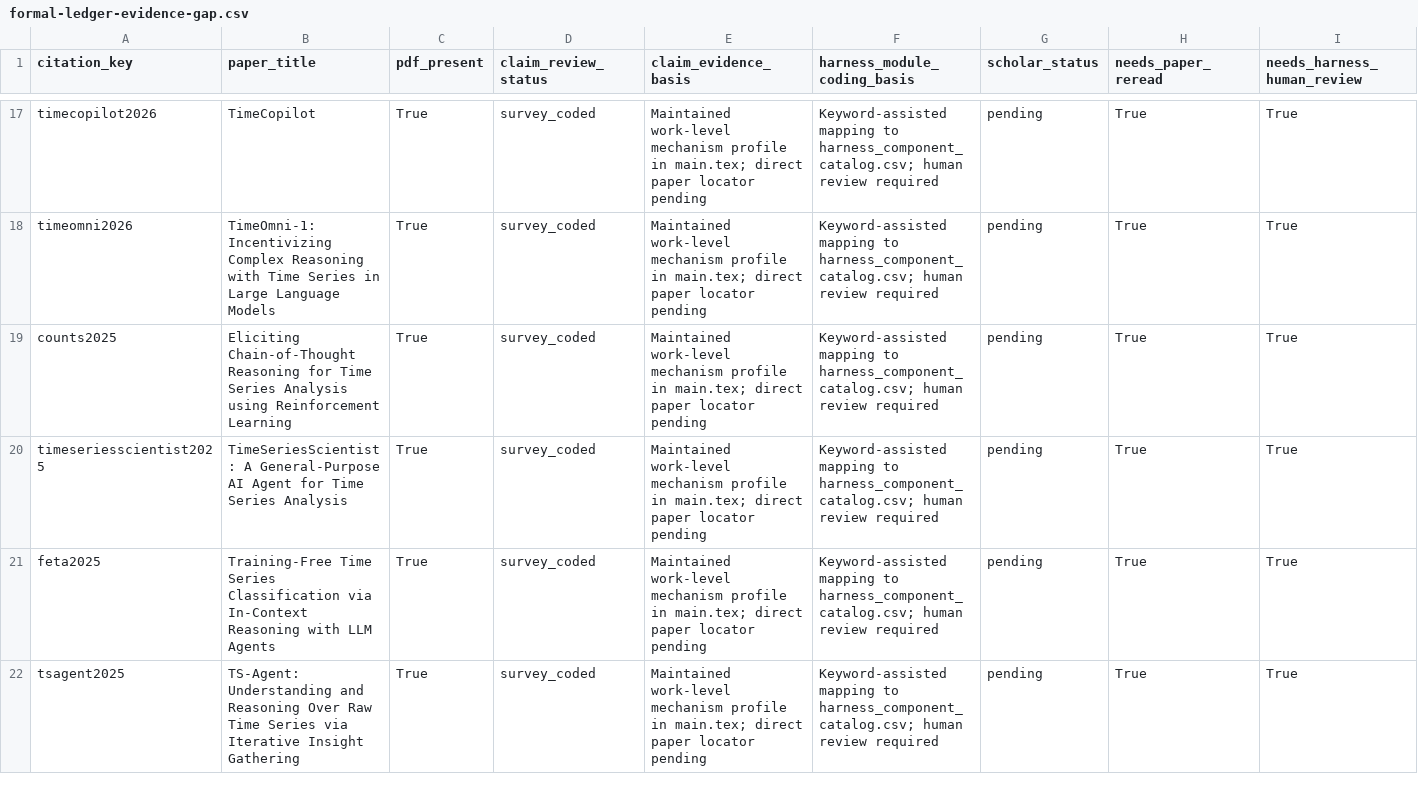
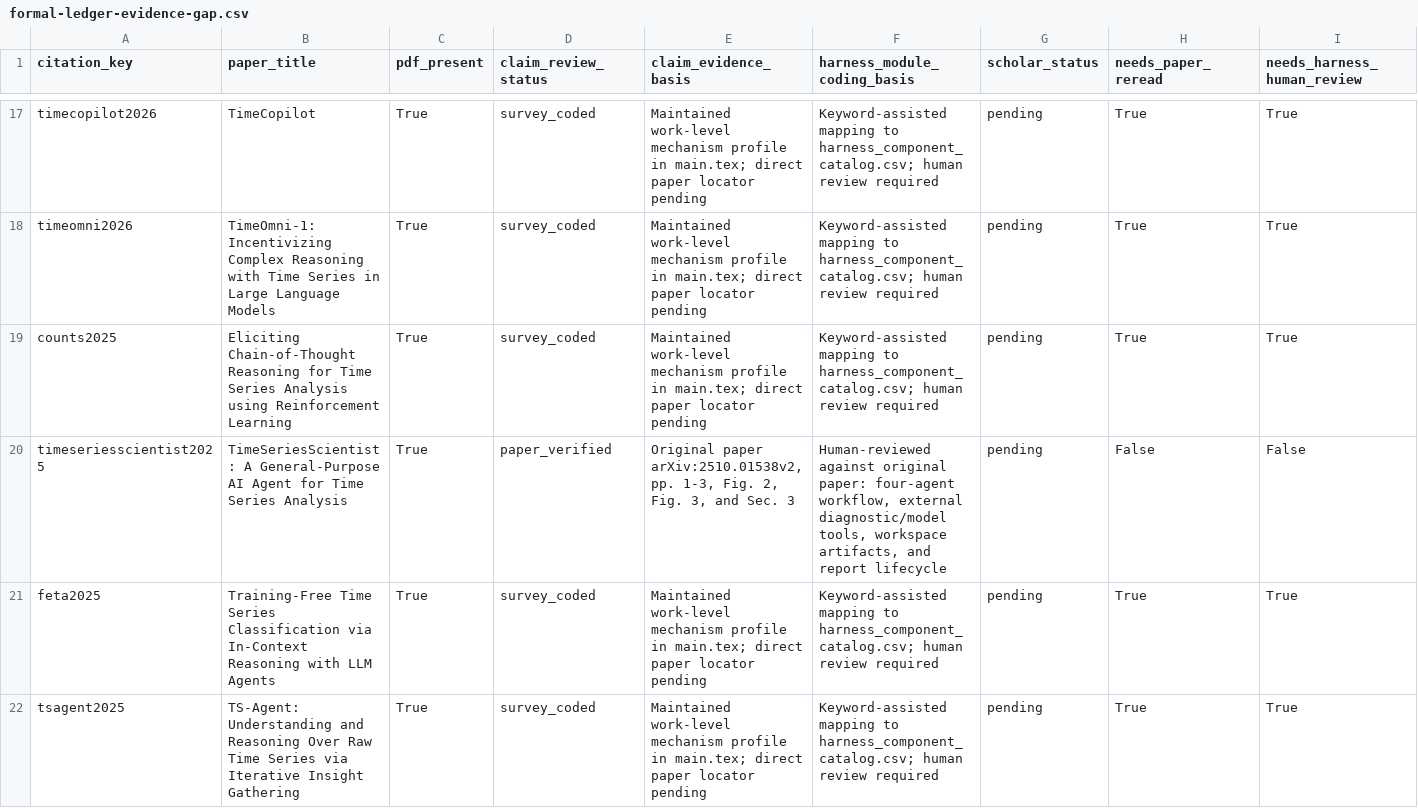
Before and after one commit to Minions-Land/Time-Series-Agents-Survey, a CSV file: references/reports/formal-ledger-evidence-gap.csv, drawn as a sheet; only a part is shown, gaps mark what is left out; the diff names each change by its address in the sheet, - before the commit and + after, or states it on an @@ line.

Commit message:
Refresh formal evidence gap after paper verification

```diff
--- a/references/reports/formal-ledger-evidence-gap.csv
+++ b/references/reports/formal-ledger-evidence-gap.csv
-D20 (claim_review_status): survey_coded
+D20 (claim_review_status): paper_verified
-E20 (claim_evidence_basis): Maintained work-level mechanism profile in main.tex; direct paper locator pending
+E20 (claim_evidence_basis): Original paper arXiv:2510.01538v2, pp. 1-3, Fig. 2, Fig. 3, and Sec. 3
-F20 (harness_module_coding_basis): Keyword-assisted mapping to harness_component_catalog.csv; human review required
+F20 (harness_module_coding_basis): Human-reviewed against original paper: four-agent workflow, external diagnostic/model tools, workspace artifacts, and report lifecycle
-H20 (needs_paper_reread): True
+H20 (needs_paper_reread): False
-I20 (needs_harness_human_review): True
+I20 (needs_harness_human_review): False
```
